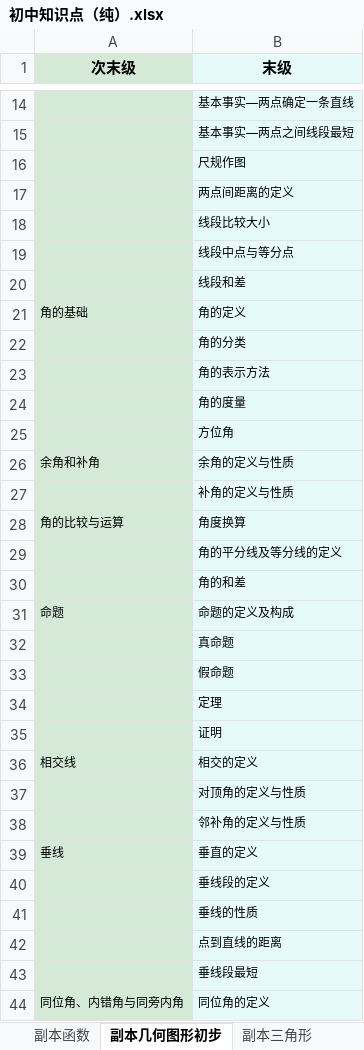
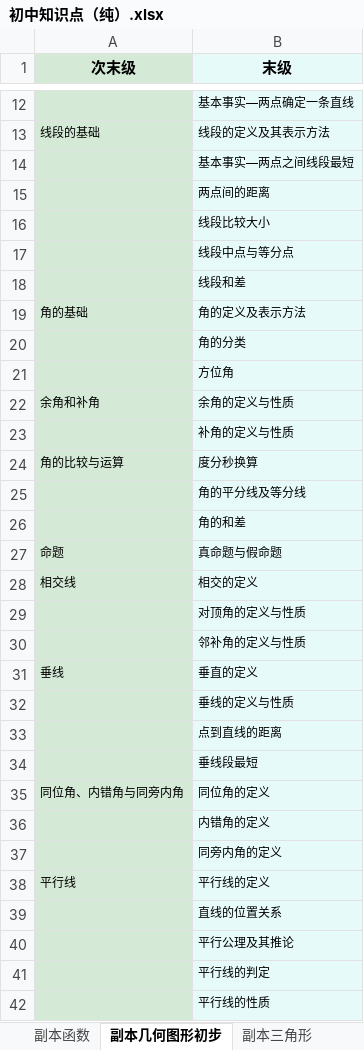
Before and after one commit to TarikWong/math_gpt, an Excel workbook: question_step/kc/初中知识点（纯）.xlsx, sheet 副本几何图形初步, drawn as a sheet; only a part is shown, gaps mark what is left out; the shorter side is filled out with more unchanged rows; values as stored, in another font and other column widths than the file's, no borders; removed rows and columns are numbered as before the commit, all else as after; the diff covers the shown part only; the diff names each change by its address in the sheet, - before the commit and + after, or states it on an @@ line.

```diff
--- a/question_step/kc/初中知识点（纯）.xlsx (sheet 副本几何图形初步)
+++ b/question_step/kc/初中知识点（纯）.xlsx (sheet 副本几何图形初步)
+row 13: 线段的基础 | 线段的定义及其表示方法
-B15 (末级): 尺规作图
+B15 (末级): 两点间的距离
-row 17:  | 两点间距离的定义
-B19 (末级): 角的定义
+B19 (末级): 角的定义及表示方法
-row 23:  | 角的表示方法
-row 24:  | 角的度量
-B24 (末级): 角度换算
+B24 (末级): 度分秒换算
-B25 (末级): 角的平分线及等分线的定义
+B25 (末级): 角的平分线及等分线
-B27 (末级): 命题的定义及构成
+B27 (末级): 真命题与假命题
-row 32:  | 真命题
-row 33:  | 假命题
-row 34:  | 定理
-row 35:  | 证明
-B32 (末级): 垂线段的定义
+B32 (末级): 垂线的定义与性质
-row 41:  | 垂线的性质
```
Also changed, not shown: 1 added row, 3 removed rows and 2 edited cells elsewhere in this sheet, sheet 副本方程与不等式, sheet 副本式, sheet 副本三角形, sheet 副本圆, sheet 副本几何变换, sheet 副本数, 3 more sheets, 3 other files.
